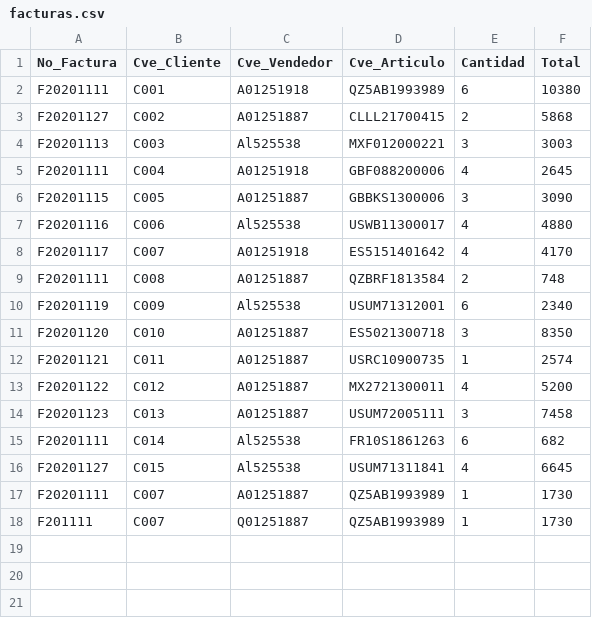
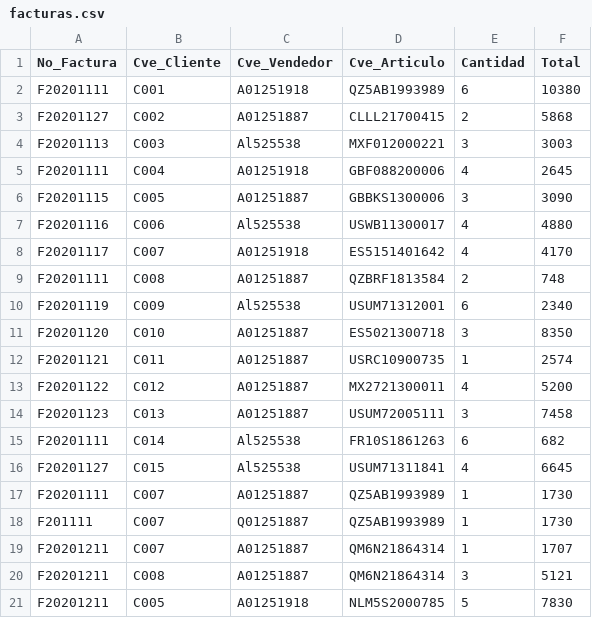
Before and after one commit to JuanPabloMontoya271/ITC, a CSV file: ProyectoFinal/static/facturas.csv, drawn as a sheet.

```diff
--- a/ProyectoFinal/static/facturas.csv
+++ b/ProyectoFinal/static/facturas.csv
@@ -18 +18,4 @@ F20201111, C007, A01251887, QZ5AB1993989, 1, 1730
 F201111, C007, Q01251887, QZ5AB1993989, 1, 1730
+F20201211, C007, A01251887, QM6N21864314, 1, 1707
+F20201211, C008, A01251887, QM6N21864314, 3, 5121
+F20201211, C005, A01251918, NLM5S2000785, 5, 7830
```
Also changed, not shown: 14 other files.
